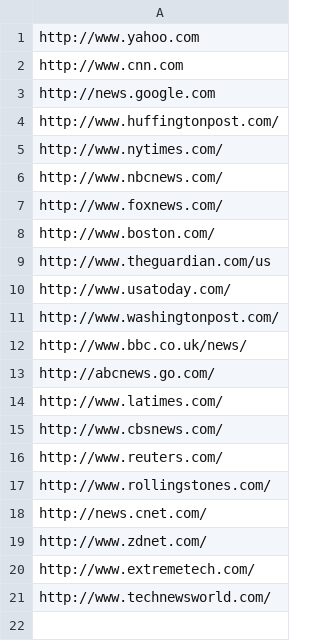
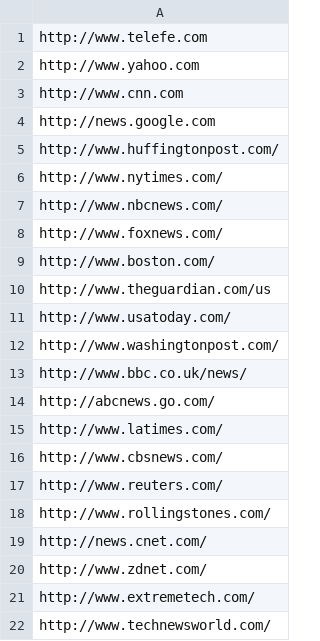
Before and after one commit to lflores/pattern-finder, a CSV file: src/main/resources/sites-file.csv, drawn as a sheet.

```diff
--- a/src/main/resources/sites-file.csv
+++ b/src/main/resources/sites-file.csv
@@ -1 +1,2 @@
+http://www.telefe.com
 http://www.yahoo.com
```
Also changed, not shown: 11 other files.
